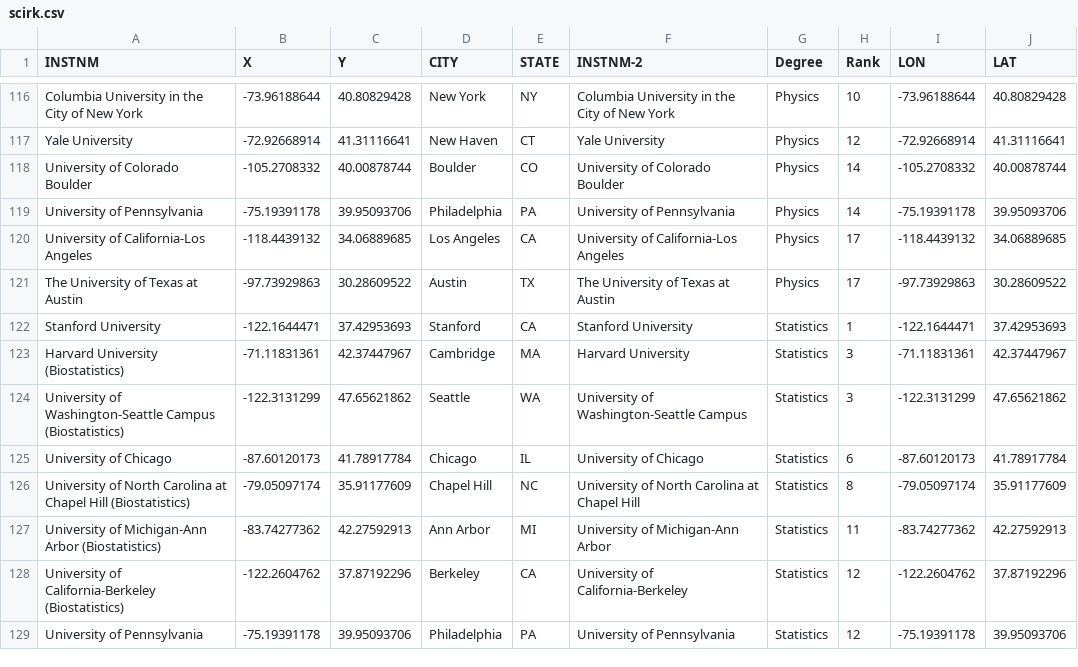
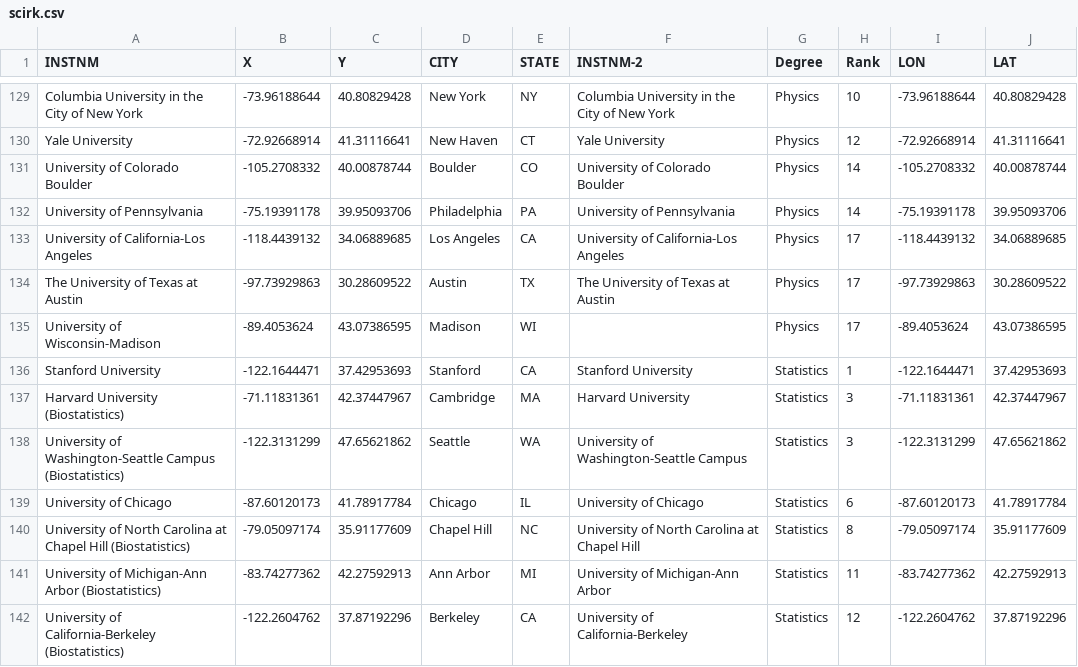
Before and after one commit to dianess/Brute-Force-Grad-College-Rankings-Map, a CSV file: Universities_for_Science/data/scirk.csv, drawn as a sheet; only a part is shown, gaps mark what is left out; the shorter side is filled out with more unchanged rows; the diff covers the shown part only; the diff names each change by its address in the sheet, - before the commit and + after, or states it on an @@ line.

```diff
--- a/Universities_for_Science/data/scirk.csv
+++ b/Universities_for_Science/data/scirk.csv
+row 135: University of Wisconsin-Madison | -89.4053624 | 43.07386595 | Madison | WI |  | Physics | 17 | -89.4053624 | 43.07386595
```
Also changed, not shown: 13 added rows elsewhere in this file, 2 other files.
